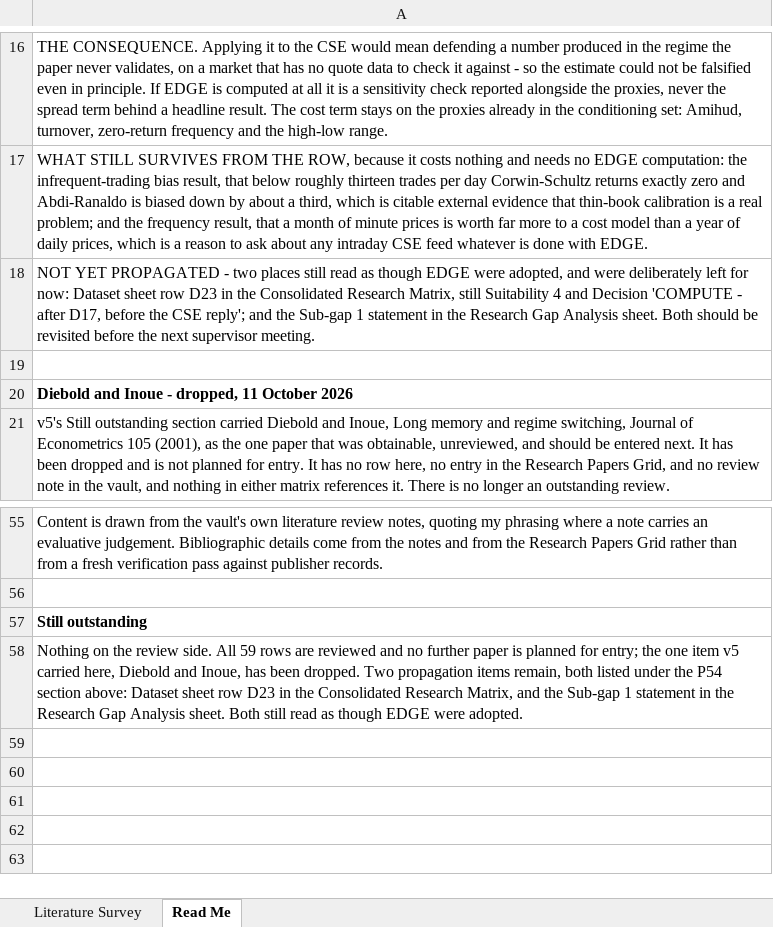
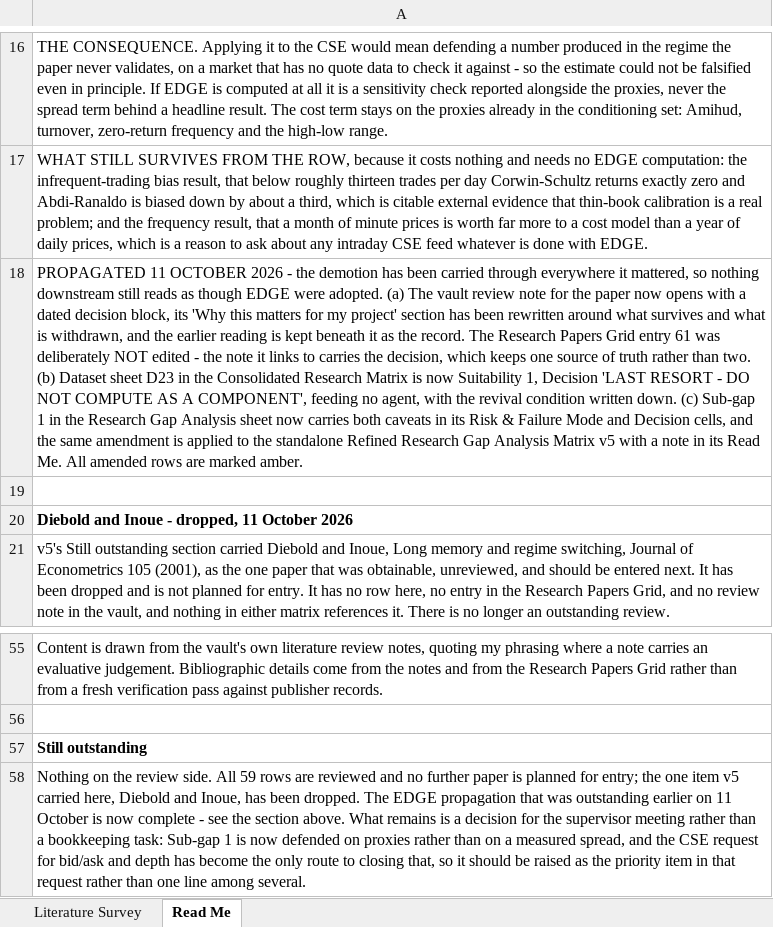
Before and after one commit to Shaahid02/my-obsidian-vault, an Excel workbook: FYP/Matrices/Literature Survey Matrix.xlsx, sheet Read Me, drawn as a sheet; only a part is shown, gaps mark what is left out; values as stored, in another font and other column widths than the file's, no borders; the diff names each change by its address in the sheet, - before the commit and + after, or states it on an @@ line.

```diff
--- a/FYP/Matrices/Literature Survey Matrix.xlsx (sheet Read Me)
+++ b/FYP/Matrices/Literature Survey Matrix.xlsx (sheet Read Me)
-A18: NOT YET PROPAGATED - two places still read as though EDGE were adopted, and were deliberately left for now: Dataset sheet row D23 in the Consolidated Research Matrix, still Suitability 4 and Decision 'COMPUTE - after D17, before the CSE reply'; and the Sub-gap 1 statement in the Research Gap Analysis sheet. Both should be revisited before the next supervisor meeting.
+A18: PROPAGATED 11 OCTOBER 2026 - the demotion has been carried through everywhere it mattered, so nothing downstream still reads as though EDGE were adopted. (a) The vault review note for the paper now opens with a dated decision block, its 'Why this matters for my project' section has been rewritten around what survives and what is withdrawn, and the earlier reading is kept beneath it as the record. The Research Papers Grid entry 61 was deliberately NOT edited - the note it links to carries the decision, which keeps one source of truth rather than two. (b) Dataset sheet D23 in the Consolidated Research Matrix is now Suitability 1, Decision 'LAST RESORT - DO NOT COMPUTE AS A COMPONENT', feeding no agent, with the revival condition written down. (c) Sub-gap 1 in the Research Gap Analysis sheet now carries both caveats in its Risk & Failure Mode and Decision cells, and the same amendment is applied to the standalone Refined Research Gap Analysis Matrix v5 with a note in its Read Me. All amended rows are marked amber.
-A58: …been dropped. Two propagation items remain, both listed under the P54 section above: Dataset sheet row D23 in the Consolidated Research Matrix, and the Sub-gap 1 statement in the Research Gap Analysis sheet. Both still read as though EDGE were adopted.
+A58: …been dropped. The EDGE propagation that was outstanding earlier on 11 October is now complete - see the section above. What remains is a decision for the supervisor meeting rather than a bookkeeping task: Sub-gap 1 is now defended on proxies rather than on a measured spread, and the CSE request for bid/ask and depth has become the only route to closing that, so it should be raised as the priority item in that request rather than one line among several.
```
Also changed, not shown: FYP/Matrices/Consolidated Research Matrix.xlsx, FYP/Matrices/Refined Research Gap Analysis Matrix v5.xlsx, 1 other file.
